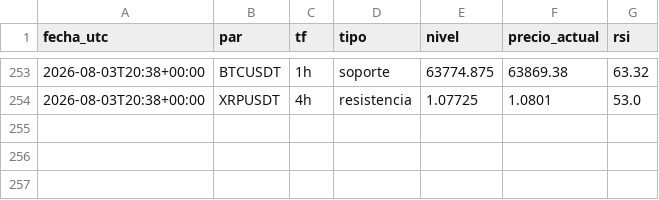
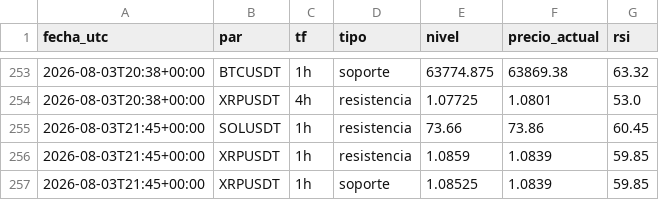
Before and after one commit to teoob/bot-senales, a CSV file: registro_niveles.csv, drawn as a sheet; only a part is shown, gaps mark what is left out.

Commit message:
registro y estado

```diff
--- a/registro_niveles.csv
+++ b/registro_niveles.csv
@@ -254 +254,4 @@ fecha_utc,par,tf,tipo,nivel,precio_actual,rsi
 2026-08-03T20:38+00:00,XRPUSDT,4h,resistencia,1.07725,1.0801,53.0
+2026-08-03T21:45+00:00,SOLUSDT,1h,resistencia,73.66,73.86,60.45
+2026-08-03T21:45+00:00,XRPUSDT,1h,resistencia,1.0859,1.0839,59.85
+2026-08-03T21:45+00:00,XRPUSDT,1h,soporte,1.08525,1.0839,59.85
```
Also changed, not shown: 1 other file.
